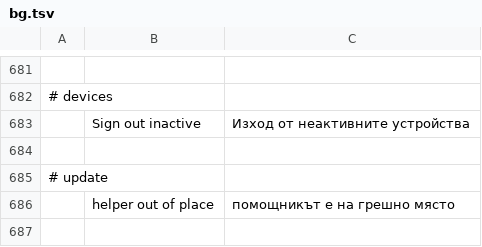
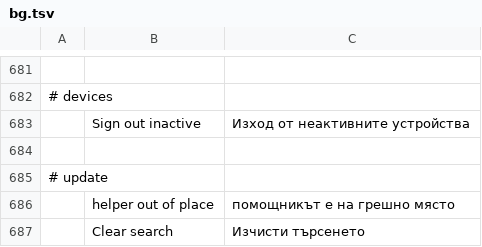
Before and after one commit to meska/gnobbi, a TSV file: crates/matrix-desktop/locales/bg.tsv, drawn as a sheet; only a part is shown, gaps mark what is left out; the diff names each change by its address in the sheet, - before the commit and + after, or states it on an @@ line.

```diff
--- a/crates/matrix-desktop/locales/bg.tsv
+++ b/crates/matrix-desktop/locales/bg.tsv
+row 687:  | Clear search | Изчисти търсенето
```
Also changed, not shown: crates/matrix-desktop/locales/el.tsv, crates/matrix-desktop/locales/ka.tsv, 25 other files.
